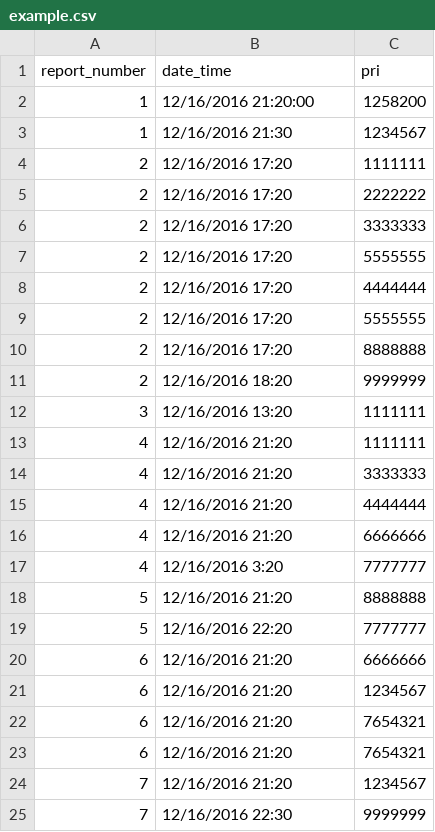
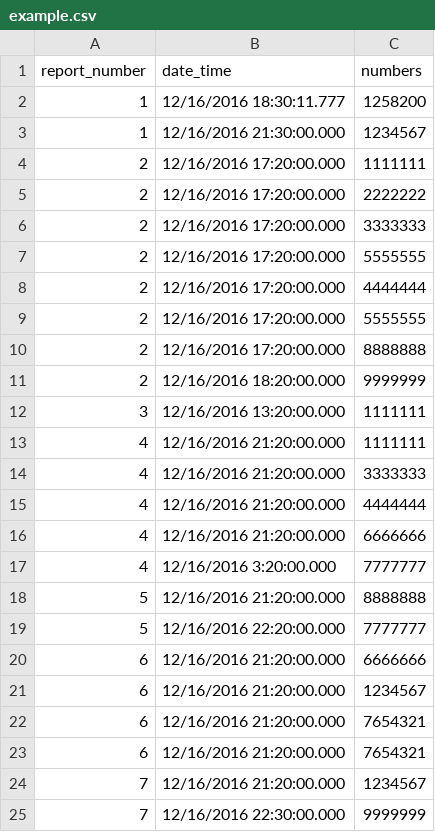
Before and after one commit to nmarriotti/pythoncsv, a CSV file: example.csv, drawn as a sheet.

```diff
--- a/example.csv
+++ b/example.csv
@@ -1,25 +1,25 @@
-report_number,date_time,pri
-1,12/16/2016 21:20:00,1258200
-1,12/16/2016 21:30,1234567
-2,12/16/2016 17:20,1111111
-2,12/16/2016 17:20,2222222
-2,12/16/2016 17:20,3333333
-2,12/16/2016 17:20,5555555
-2,12/16/2016 17:20,4444444
-2,12/16/2016 17:20,5555555
-2,12/16/2016 17:20,8888888
-2,12/16/2016 18:20,9999999
-3,12/16/2016 13:20,1111111
-4,12/16/2016 21:20,1111111
-4,12/16/2016 21:20,3333333
-4,12/16/2016 21:20,4444444
-4,12/16/2016 21:20,6666666
-4,12/16/2016 3:20,7777777
-5,12/16/2016 21:20,8888888
-5,12/16/2016 22:20,7777777
-6,12/16/2016 21:20,6666666
-6,12/16/2016 21:20,1234567
-6,12/16/2016 21:20,7654321
-6,12/16/2016 21:20,7654321
-7,12/16/2016 21:20,1234567
-7,12/16/2016 22:30,9999999
+report_number,date_time,numbers
+1,12/16/2016 18:30:11.777,1258200
+1,12/16/2016 21:30:00.000,1234567
+2,12/16/2016 17:20:00.000,1111111
+2,12/16/2016 17:20:00.000,2222222
+2,12/16/2016 17:20:00.000,3333333
+2,12/16/2016 17:20:00.000,5555555
+2,12/16/2016 17:20:00.000,4444444
+2,12/16/2016 17:20:00.000,5555555
+2,12/16/2016 17:20:00.000,8888888
+2,12/16/2016 18:20:00.000,9999999
+3,12/16/2016 13:20:00.000,1111111
+4,12/16/2016 21:20:00.000,1111111
+4,12/16/2016 21:20:00.000,3333333
+4,12/16/2016 21:20:00.000,4444444
+4,12/16/2016 21:20:00.000,6666666
+4,12/16/2016 3:20:00.000,7777777
+5,12/16/2016 21:20:00.000,8888888
+5,12/16/2016 22:20:00.000,7777777
+6,12/16/2016 21:20:00.000,6666666
+6,12/16/2016 21:20:00.000,1234567
+6,12/16/2016 21:20:00.000,7654321
+6,12/16/2016 21:20:00.000,7654321
+7,12/16/2016 21:20:00.000,1234567
+7,12/16/2016 22:30:00.000,9999999
```
Also changed, not shown: 1 other file.
